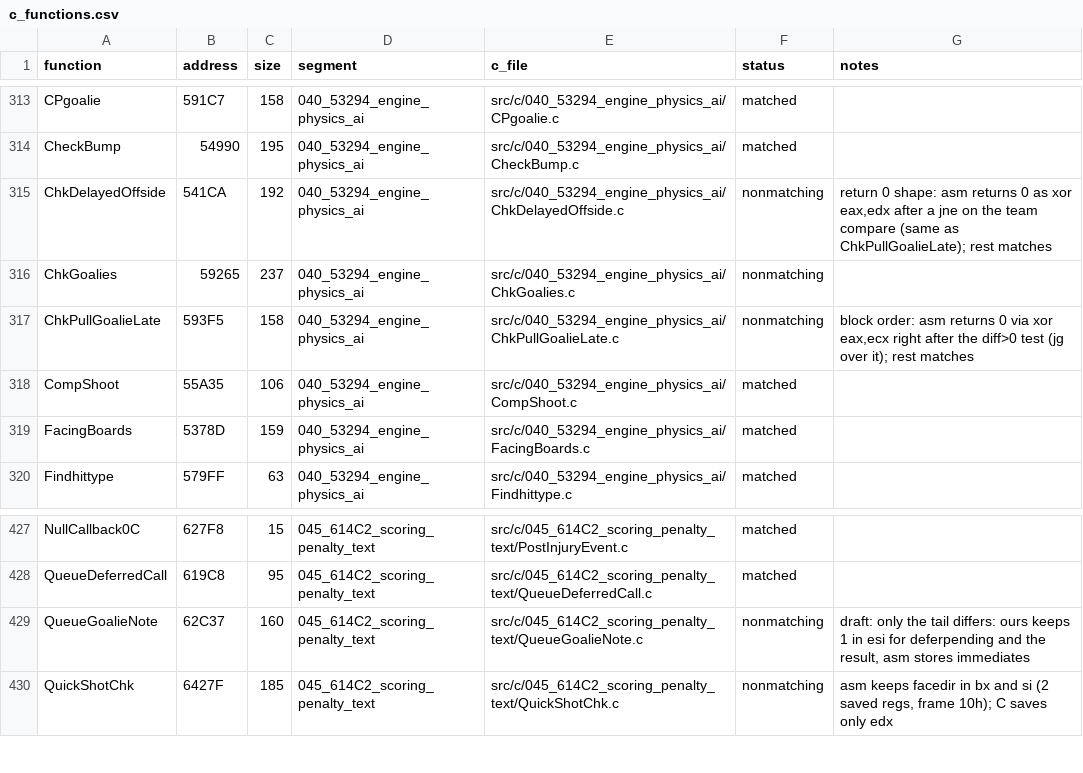
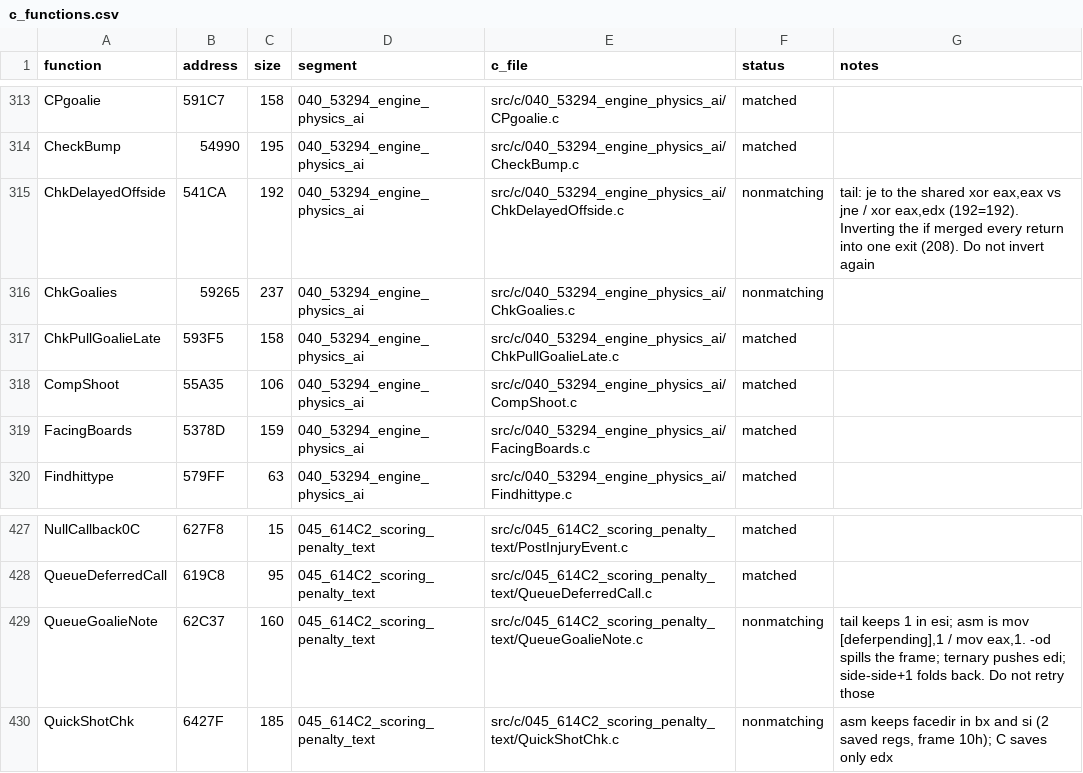
Before and after one commit to Mhopkinsinc/NHL95PC, a CSV file: tools/c_functions.csv, drawn as a sheet; only a part is shown, gaps mark what is left out.

```diff
--- a/tools/c_functions.csv
+++ b/tools/c_functions.csv
@@ -314,5 +314,5 @@ CPgoalie,591C7,158,040_53294_engine_physics_ai,src/c/040_53294_engine_physics_ai
 CheckBump,54990,195,040_53294_engine_physics_ai,src/c/040_53294_engine_physics_ai/CheckBump.c,matched,
-ChkDelayedOffside,541CA,192,040_53294_engine_physics_ai,src/c/040_53294_engine_physics_ai/ChkDelayedOffside.c,nonmatching,"return 0 shape: asm returns 0 as xor eax,edx after a jne on the team compare (same as ChkPullGoalieLate); rest matches"
+ChkDelayedOffside,541CA,192,040_53294_engine_physics_ai,src/c/040_53294_engine_physics_ai/ChkDelayedOffside.c,nonmatching,"tail: je to the shared xor eax,eax vs jne / xor eax,edx (192=192). Inverting the if merged every return into one exit (208). Do not invert again"
 ChkGoalies,59265,237,040_53294_engine_physics_ai,src/c/040_53294_engine_physics_ai/ChkGoalies.c,nonmatching,
-ChkPullGoalieLate,593F5,158,040_53294_engine_physics_ai,src/c/040_53294_engine_physics_ai/ChkPullGoalieLate.c,nonmatching,"block order: asm returns 0 via xor eax,ecx right after the diff>0 test (jg over it); rest matches"
+ChkPullGoalieLate,593F5,158,040_53294_engine_physics_ai,src/c/040_53294_engine_physics_ai/ChkPullGoalieLate.c,matched,
 CompShoot,55A35,106,040_53294_engine_physics_ai,src/c/040_53294_engine_physics_ai/CompShoot.c,matched,
@@ -428,3 +428,3 @@ NullCallback0C,627F8,15,045_614C2_scoring_penalty_text,src/c/045_614C2_scoring_p
 QueueDeferredCall,619C8,95,045_614C2_scoring_penalty_text,src/c/045_614C2_scoring_penalty_text/QueueDeferredCall.c,matched,
-QueueGoalieNote,62C37,160,045_614C2_scoring_penalty_text,src/c/045_614C2_scoring_penalty_text/QueueGoalieNote.c,nonmatching,"draft: only the tail differs: ours keeps 1 in esi for deferpending and the result, asm stores immediates"
+QueueGoalieNote,62C37,160,045_614C2_scoring_penalty_text,src/c/045_614C2_scoring_penalty_text/QueueGoalieNote.c,nonmatching,"tail keeps 1 in esi; asm is mov [deferpending],1 / mov eax,1. -od spills the frame; ternary pushes edi; side-side+1 folds back. Do not retry those"
 QuickShotChk,6427F,185,045_614C2_scoring_penalty_text,src/c/045_614C2_scoring_penalty_text/QuickShotChk.c,nonmatching,"asm keeps facedir in bx and si (2 saved regs, frame 10h); C saves only edx"
```
Also changed, not shown: 5 other files.
